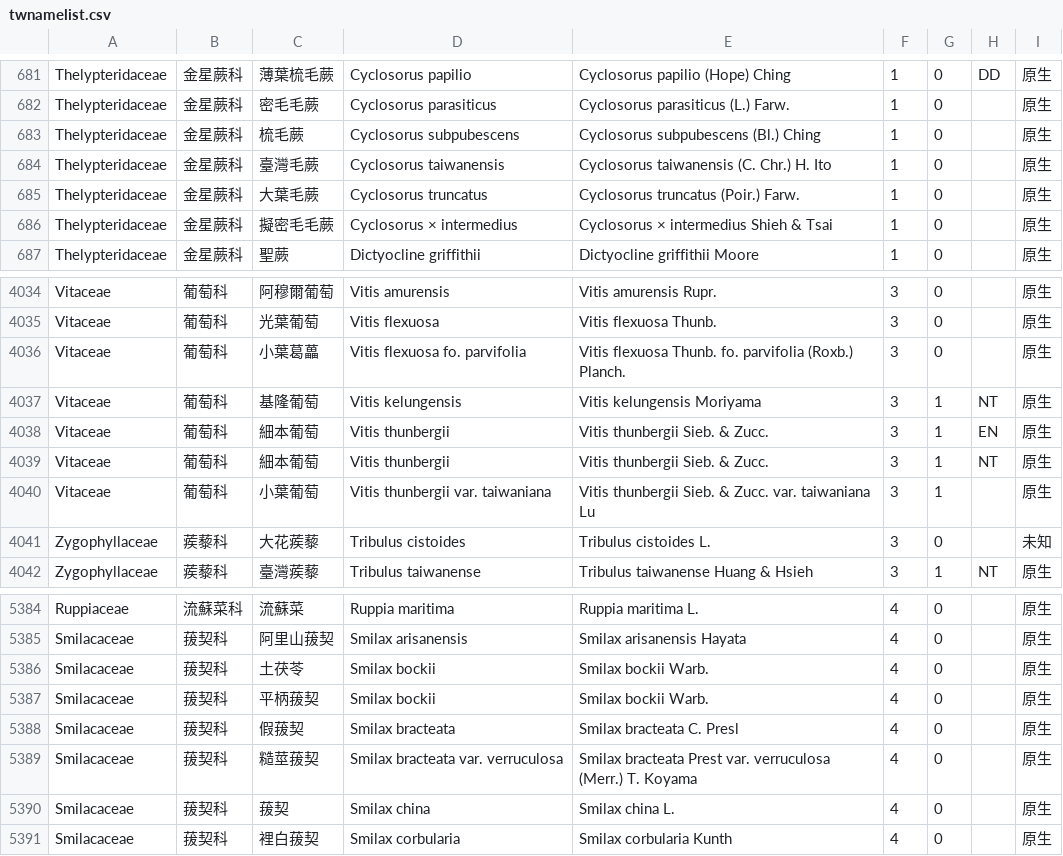
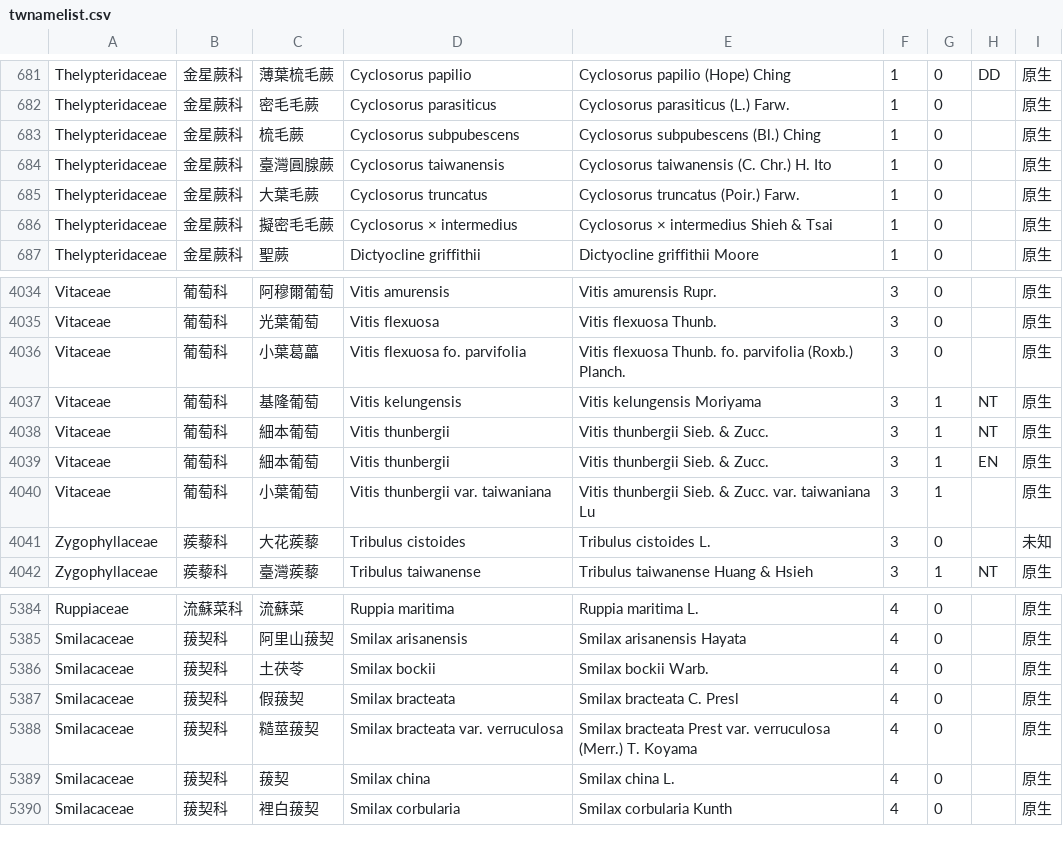
Before and after one commit to TaiBON/checklister, a CSV file: data/twnamelist.csv, drawn as a sheet; only a part is shown, gaps mark what is left out.

```diff
--- a/data/twnamelist.csv
+++ b/data/twnamelist.csv
@@ -683,3 +683,3 @@ Thelypteridaceae|金星蕨科|密毛毛蕨|Cyclosorus parasiticus|Cyclosorus par
 Thelypteridaceae|金星蕨科|梳毛蕨|Cyclosorus subpubescens|Cyclosorus subpubescens (Bl.) Ching|1|0||原生
-Thelypteridaceae|金星蕨科|臺灣毛蕨|Cyclosorus taiwanensis|Cyclosorus taiwanensis (C. Chr.) H. Ito|1|0||原生
+Thelypteridaceae|金星蕨科|臺灣圓腺蕨|Cyclosorus taiwanensis|Cyclosorus taiwanensis (C. Chr.) H. Ito|1|0||原生
 Thelypteridaceae|金星蕨科|大葉毛蕨|Cyclosorus truncatus|Cyclosorus truncatus (Poir.) Farw.|1|0||原生
@@ -4037,4 +4037,4 @@ Vitaceae|葡萄科|小葉葛藟|Vitis flexuosa fo. parvifolia|Vitis flexuosa Thu
 Vitaceae|葡萄科|基隆葡萄|Vitis kelungensis|Vitis kelungensis Moriyama|3|1|NT|原生
-Vitaceae|葡萄科|細本葡萄|Vitis thunbergii|Vitis thunbergii Sieb. & Zucc.|3|1|EN|原生
 Vitaceae|葡萄科|細本葡萄|Vitis thunbergii|Vitis thunbergii Sieb. & Zucc.|3|1|NT|原生
+Vitaceae|葡萄科|細本葡萄|Vitis thunbergii|Vitis thunbergii Sieb. & Zucc.|3|1|EN|原生
 Vitaceae|葡萄科|小葉葡萄|Vitis thunbergii var. taiwaniana|Vitis thunbergii Sieb. & Zucc. var. taiwaniana Lu|3|1||原生
@@ -5386,3 +5386,2 @@ Smilacaceae|菝契科|阿里山菝契|Smilax arisanensis|Smilax arisanensis Haya
 Smilacaceae|菝契科|土茯苓|Smilax bockii|Smilax bockii Warb.|4|0||原生
-Smilacaceae|菝契科|平柄菝契|Smilax bockii|Smilax bockii Warb.|4|0||原生
 Smilacaceae|菝契科|假菝契|Smilax bracteata|Smilax bracteata C. Presl|4|0||原生
```
Also changed, not shown: data/twnamelist_apg3.csv.
